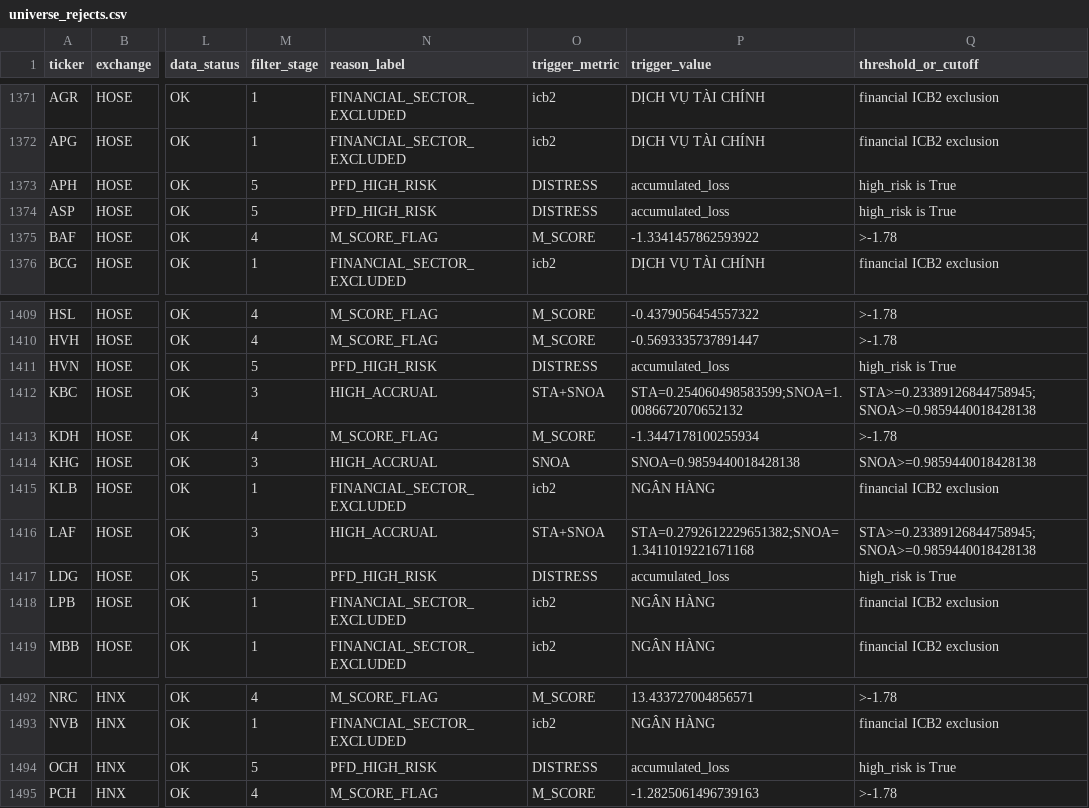
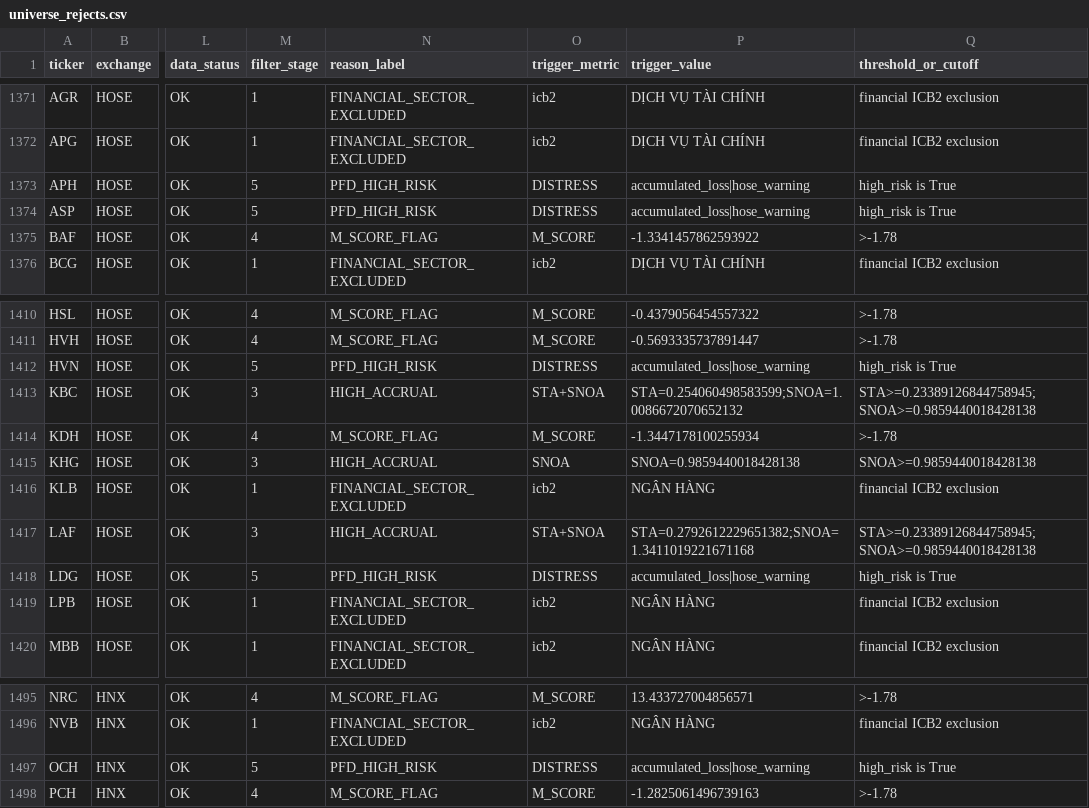
Before and after one commit to quan-sys/m-y-n-, a CSV file: data/universe_rejects.csv, drawn as a sheet; only a part is shown, gaps mark what is left out; addresses are those after the commit; the diff covers the shown part only; the diff names each change by its address in the sheet, - before the commit and + after, or states it on an @@ line.

Commit message:
Apply HoSE/HNX warning gate to Step 1 cleaning (156 -> 153 survivors)

```diff
--- a/data/universe_rejects.csv
+++ b/data/universe_rejects.csv
-P1373:P1374 (trigger_value): accumulated_loss
+P1373:P1374 (trigger_value): accumulated_loss|hose_warning
-P1412 (trigger_value): accumulated_loss
+P1412 (trigger_value): accumulated_loss|hose_warning
-P1418 (trigger_value): accumulated_loss
+P1418 (trigger_value): accumulated_loss|hose_warning
-P1497 (trigger_value): accumulated_loss
+P1497 (trigger_value): accumulated_loss|hose_warning
```
Also changed, not shown: 3 added rows and 5 edited cells elsewhere in this file, data/screener/step1_rejects.csv, 2 other files.
